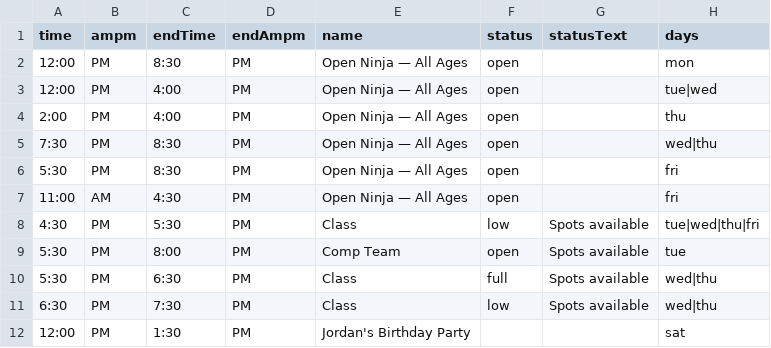
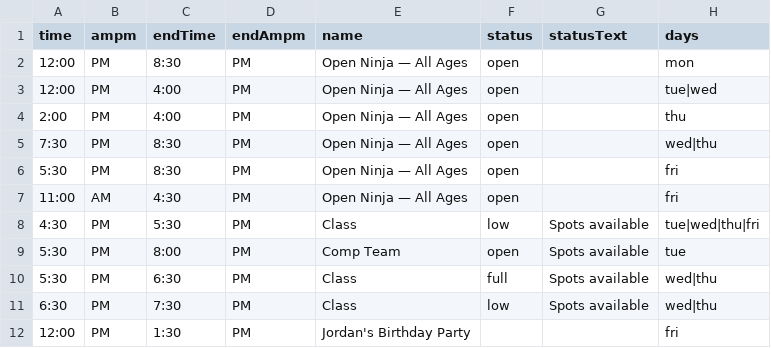
Before and after one commit to MasterCosmo/tcn-display, a CSV file: schedule.csv, drawn as a sheet.

Commit message:
Update schedule.csv

```diff
--- a/schedule.csv
+++ b/schedule.csv
@@ -11,2 +11,2 @@ time,ampm,endTime,endAmpm,name,status,statusText,days
 6:30,PM,7:30,PM,Class,low,Spots available,wed|thu
-12:00,PM,1:30,PM,Jordan's Birthday Party,,,sat
+12:00,PM,1:30,PM,Jordan's Birthday Party,,,fri
```
